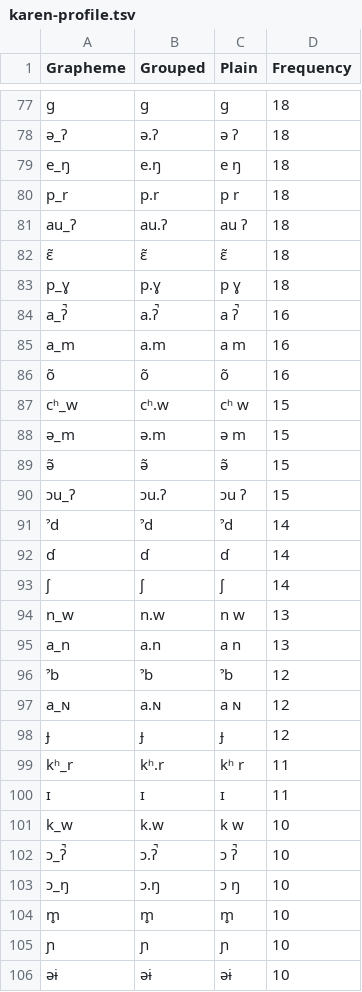
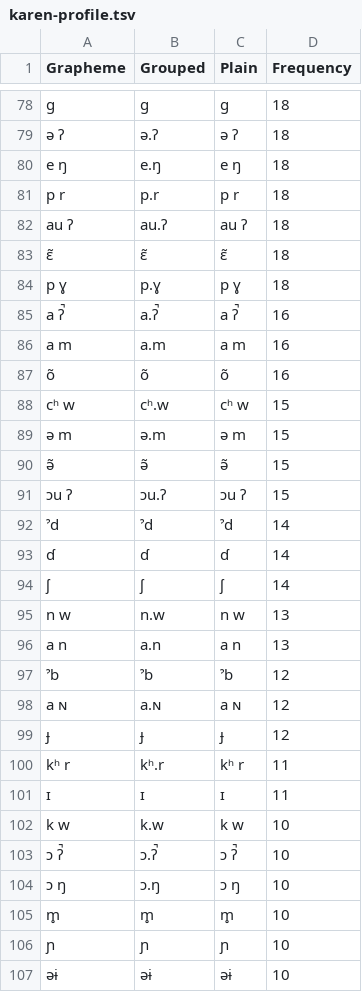
Before and after one commit to calc-project/grouping-sounds, a TSV file: karen-profile.tsv, drawn as a sheet; only a part is shown, gaps mark what is left out; addresses are those after the commit; the diff covers the shown part only; the diff names each change by its address in the sheet, - before the commit and + after, or states it on an @@ line.

```diff
--- a/karen-profile.tsv
+++ b/karen-profile.tsv
-A79 (Grapheme): ə_ʔ
+A79 (Grapheme): ə ʔ
-A80 (Grapheme): e_ŋ
+A80 (Grapheme): e ŋ
-A81 (Grapheme): p_r
+A81 (Grapheme): p r
-A82 (Grapheme): au_ʔ
+A82 (Grapheme): au ʔ
-A84 (Grapheme): p_ɣ
+A84 (Grapheme): p ɣ
-A85 (Grapheme): a_ʔ̚
+A85 (Grapheme): a ʔ̚
-A86 (Grapheme): a_m
+A86 (Grapheme): a m
-A88 (Grapheme): cʰ_w
+A88 (Grapheme): cʰ w
-A89 (Grapheme): ə_m
+A89 (Grapheme): ə m
-A91 (Grapheme): ɔu_ʔ
+A91 (Grapheme): ɔu ʔ
-A95 (Grapheme): n_w
+A95 (Grapheme): n w
-A96 (Grapheme): a_n
+A96 (Grapheme): a n
-A98 (Grapheme): a_ɴ
+A98 (Grapheme): a ɴ
-A100 (Grapheme): kʰ_r
+A100 (Grapheme): kʰ r
-A102 (Grapheme): k_w
+A102 (Grapheme): k w
-A103 (Grapheme): ɔ_ʔ̚
+A103 (Grapheme): ɔ ʔ̚
-A104 (Grapheme): ɔ_ŋ
+A104 (Grapheme): ɔ ŋ
```
Also changed, not shown: 1 added row and 123 edited cells elsewhere in this file, 2 other files.
